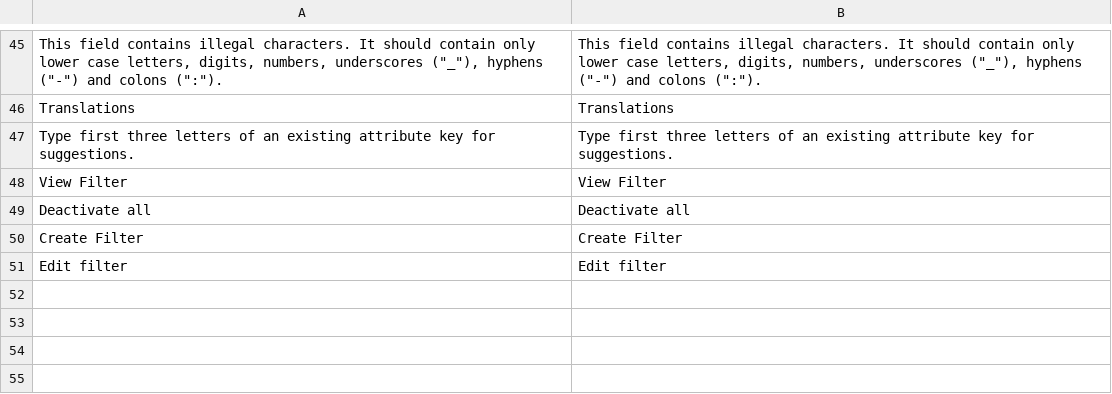
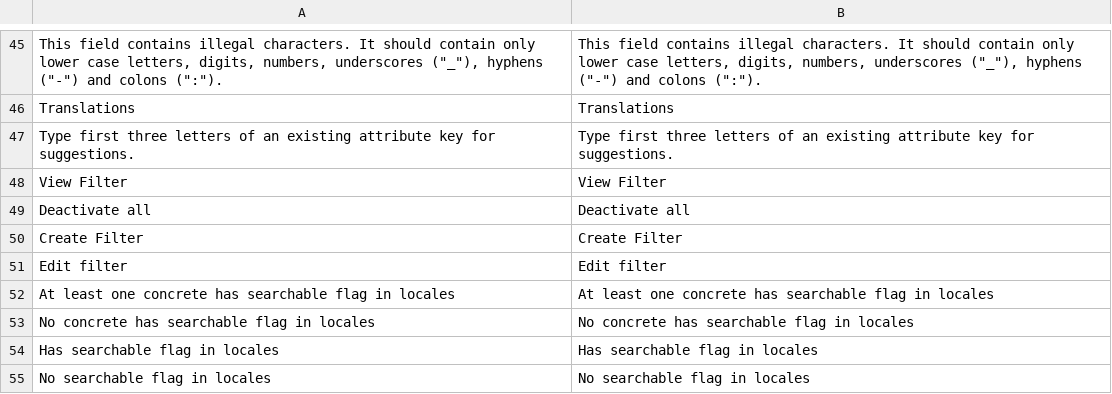
Before and after one commit to spryker/product-search, a CSV file: data/translation/Zed/en_US.csv, drawn as a sheet; only a part is shown, gaps mark what is left out.

```diff
--- a/data/translation/Zed/en_US.csv
+++ b/data/translation/Zed/en_US.csv
@@ -51 +51,5 @@ Translations,Translations
 "Edit filter","Edit filter"
+"At least one concrete has searchable flag in locales","At least one concrete has searchable flag in locales"
+"No concrete has searchable flag in locales","No concrete has searchable flag in locales"
+"Has searchable flag in locales","Has searchable flag in locales"
+"No searchable flag in locales","No searchable flag in locales"
```
Also changed, not shown: data/translation/Zed/de_DE.csv, 9 other files.
